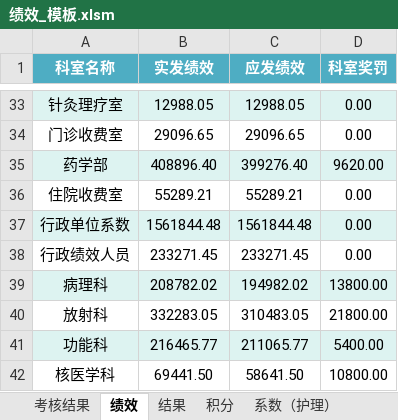
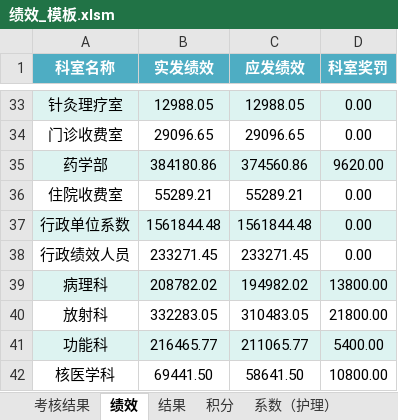
Before and after one commit to frozenblackflame/EconomicManagementWork, an Excel workbook: 自用--每月固定/template/绩效_模板.xlsm, sheet 绩效, drawn as a sheet; only a part is shown, gaps mark what is left out; values as stored, in another font and other column widths than the file's, no borders; the diff names each change by its address in the sheet, - before the commit and + after, or states it on an @@ line.

```diff
--- a/自用--每月固定/template/绩效_模板.xlsm (sheet 绩效)
+++ b/自用--每月固定/template/绩效_模板.xlsm (sheet 绩效)
-B35 (实发绩效): 408896.40
+B35 (实发绩效): 384180.86
-C35 (应发绩效): 399276.40
+C35 (应发绩效): 374560.86
```
Also changed, not shown: sheet 考核结果, sheet 结果, 自用--每月固定/template/实际值_模板.xlsm, 自用--每月固定/template/积分_模板.xlsm.
